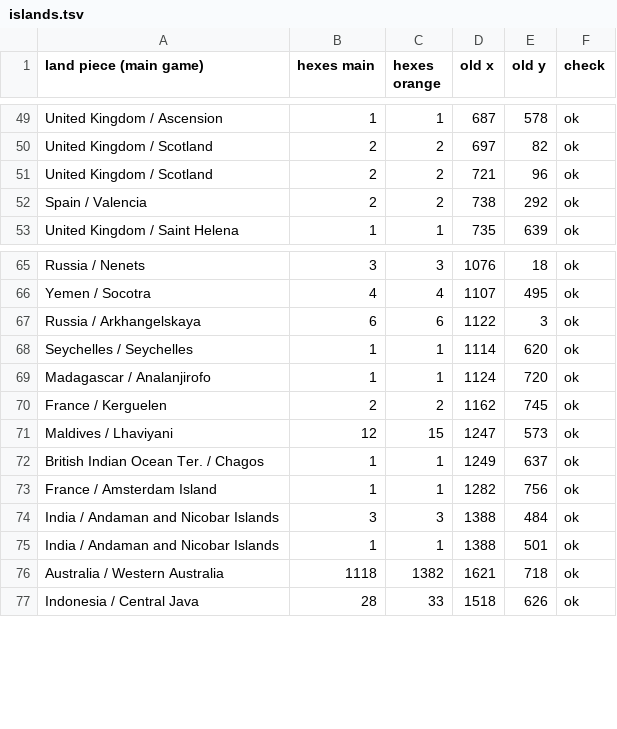
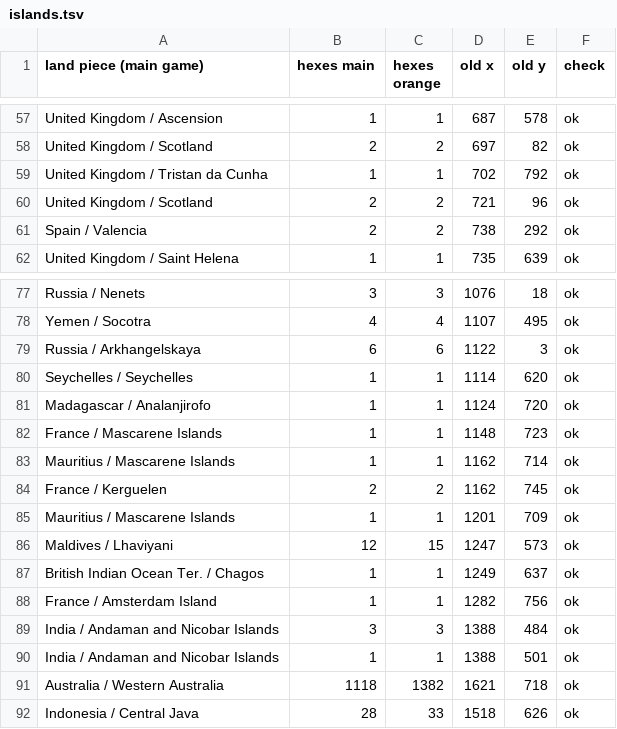
Before and after one commit to johnjames73321-ux/hexquests-orange, a TSV file: tools/islands.tsv, drawn as a sheet; only a part is shown, gaps mark what is left out; the diff covers the shown part only.

```diff
--- a/tools/islands.tsv
+++ b/tools/islands.tsv
@@ -50,2 +58,3 @@ United Kingdom / Ascension	1	1	687	578	ok
 United Kingdom / Scotland	2	2	697	82	ok
+United Kingdom / Tristan da Cunha	1	1	702	792	ok
 United Kingdom / Scotland	2	2	721	96	ok
@@ -69,3 +81,6 @@ Seychelles / Seychelles	1	1	1114	620	ok
 Madagascar / Analanjirofo	1	1	1124	720	ok
+France / Mascarene Islands	1	1	1148	723	ok
+Mauritius / Mascarene Islands	1	1	1162	714	ok
 France / Kerguelen	2	2	1162	745	ok
+Mauritius / Mascarene Islands	1	1	1201	709	ok
 Maldives / Lhaviyani	12	15	1247	573	ok
```
Also changed, not shown: 11 added rows elsewhere in this file, 2 other files.
